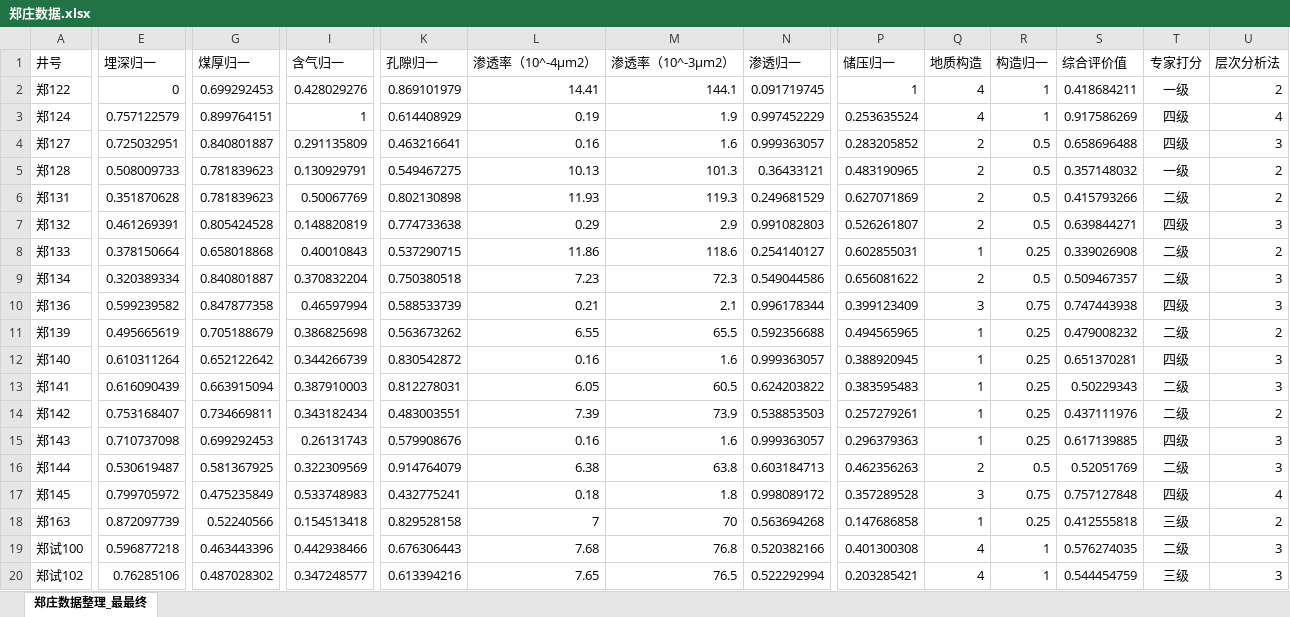
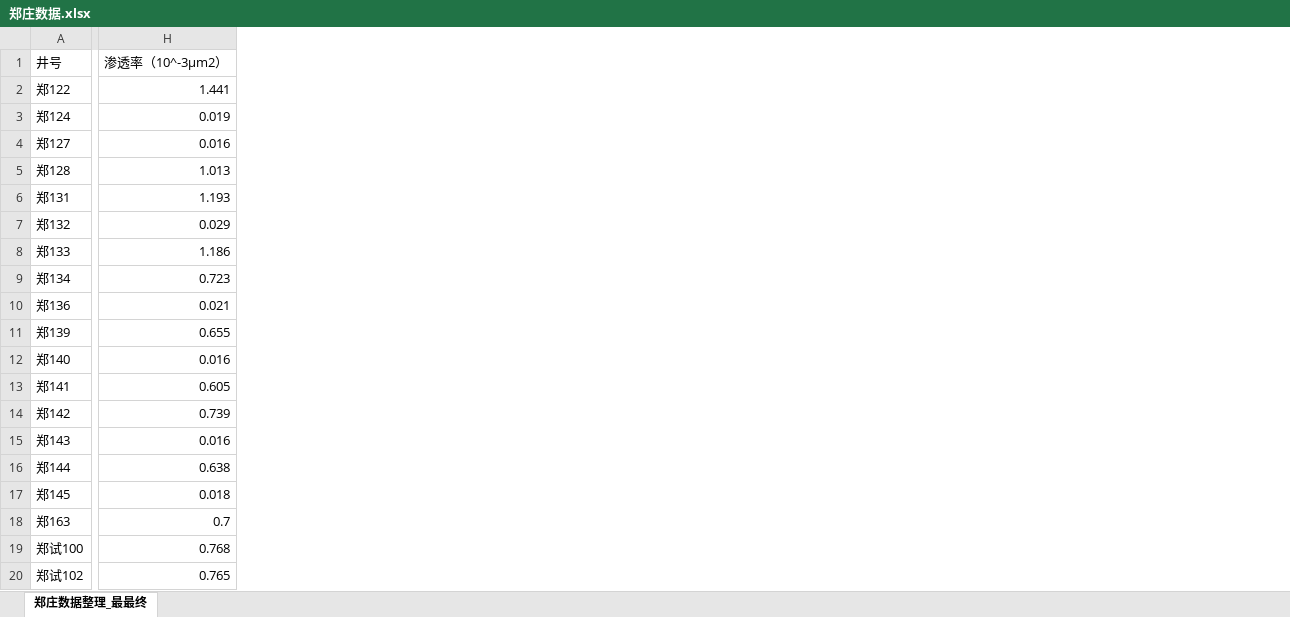
Before and after one commit to kanvina/well_pattern_optimization, an Excel workbook: data/郑庄数据.xlsx, sheet 郑庄数据整理_最最终, drawn as a sheet; only a part is shown, gaps mark what is left out; values as stored, in another font and other column widths than the file's, no borders; removed rows and columns are numbered as before the commit, all else as after; the diff covers the shown part only; the diff names each change by its address in the sheet, - before the commit and + after, or states it on an @@ line.

```diff
--- a/data/郑庄数据.xlsx (sheet 郑庄数据整理_最最终)
+++ b/data/郑庄数据.xlsx (sheet 郑庄数据整理_最最终)
-column E (埋深归一), rows 2-20: 0 | 0.757122579 | 0.725032951 | 0.508009733 | 0.351870628 | 0.461269391 | 0.378150664 | 0.320389334 | 0.599239582 | 0.495665619 | 0.610311264 | 0.616090439 | 0.753168407 | 0.710737098 | 0.530619487 | 0.799705972 | 0.872097739 | 0.596877218 | 0.76285106
-column G (煤厚归一), rows 2-20: 0.699292453 | 0.899764151 | 0.840801887 | 0.781839623 | 0.781839623 | 0.805424528 | 0.658018868 | 0.840801887 | 0.847877358 | 0.705188679 | 0.652122642 | 0.663915094 | 0.734669811 | 0.699292453 | 0.581367925 | 0.475235849 | 0.52240566 | 0.463443396 | 0.487028302
-column I (含气归一), rows 2-20: 0.428029276 | 1 | 0.291135809 | 0.130929791 | 0.50067769 | 0.148820819 | 0.40010843 | 0.370832204 | 0.46597994 | 0.386825698 | 0.344266739 | 0.387910003 | 0.343182434 | 0.26131743 | 0.322309569 | 0.533748983 | 0.154513418 | 0.442938466 | 0.347248577
-column K (孔隙归一), rows 2-20: 0.869101979 | 0.614408929 | 0.463216641 | 0.549467275 | 0.802130898 | 0.774733638 | 0.537290715 | 0.750380518 | 0.588533739 | 0.563673262 | 0.830542872 | 0.812278031 | 0.483003551 | 0.579908676 | 0.914764079 | 0.432775241 | 0.829528158 | 0.676306443 | 0.613394216
-column L (渗透率（10^-4μm2）), rows 2-20: 14.41 | 0.19 | 0.16 | 10.13 | 11.93 | 0.29 | 11.86 | 7.23 | 0.21 | 6.55 | 0.16 | 6.05 | 7.39 | 0.16 | 6.38 | 0.18 | 7 | 7.68 | 7.65
-column N (渗透归一), rows 2-20: 0.091719745 | 0.997452229 | 0.999363057 | 0.36433121 | 0.249681529 | 0.991082803 | 0.254140127 | 0.549044586 | 0.996178344 | 0.592356688 | 0.999363057 | 0.624203822 | 0.538853503 | 0.999363057 | 0.603184713 | 0.998089172 | 0.563694268 | 0.520382166 | 0.522292994
-column P (储压归一), rows 2-20: 1 | 0.253635524 | 0.283205852 | 0.483190965 | 0.627071869 | 0.526261807 | 0.602855031 | 0.656081622 | 0.399123409 | 0.494565965 | 0.388920945 | 0.383595483 | 0.257279261 | 0.296379363 | 0.462356263 | 0.357289528 | 0.147686858 | 0.401300308 | 0.203285421
-column Q (地质构造), rows 2-20: 4 | 4 | 2 | 2 | 2 | 2 | 1 | 2 | 3 | 1 | 1 | 1 | 1 | 1 | 2 | 3 | 1 | 4 | 4
-column R (构造归一), rows 2-20: 1 | 1 | 0.5 | 0.5 | 0.5 | 0.5 | 0.25 | 0.5 | 0.75 | 0.25 | 0.25 | 0.25 | 0.25 | 0.25 | 0.5 | 0.75 | 0.25 | 1 | 1
-column S (综合评价值), rows 2-20: 0.418684211 | 0.917586269 | 0.658696488 | 0.357148032 | 0.415793266 | 0.639844271 | 0.339026908 | 0.509467357 | 0.747443938 | 0.479008232 | 0.651370281 | 0.50229343 | 0.437111976 | 0.617139885 | 0.52051769 | 0.757127848 | 0.412555818 | 0.576274035 | 0.544454759
-column T (专家打分), rows 2-20: 一级 | 四级 | 四级 | 一级 | 二级 | 四级 | 二级 | 二级 | 四级 | 二级 | 四级 | 二级 | 二级 | 四级 | 二级 | 四级 | 三级 | 二级 | 三级
-column U (层次分析法), rows 2-20: 2 | 4 | 3 | 2 | 2 | 3 | 2 | 3 | 3 | 2 | 3 | 3 | 2 | 3 | 3 | 4 | 2 | 3 | 3
-H2 (渗透率（10^-3μm2）): 144.1
+H2 (渗透率（10^-3μm2）): 1.441
-H3 (渗透率（10^-3μm2）): 1.9
+H3 (渗透率（10^-3μm2）): 0.019
-H4 (渗透率（10^-3μm2）): 1.6
+H4 (渗透率（10^-3μm2）): 0.016
-H5 (渗透率（10^-3μm2）): 101.3
+H5 (渗透率（10^-3μm2）): 1.013
-H6 (渗透率（10^-3μm2）): 119.3
+H6 (渗透率（10^-3μm2）): 1.193
-H7 (渗透率（10^-3μm2）): 2.9
+H7 (渗透率（10^-3μm2）): 0.029
-H8 (渗透率（10^-3μm2）): 118.6
+H8 (渗透率（10^-3μm2）): 1.186
-H9 (渗透率（10^-3μm2）): 72.3
+H9 (渗透率（10^-3μm2）): 0.723
-H10 (渗透率（10^-3μm2）): 2.1
+H10 (渗透率（10^-3μm2）): 0.021
-H11 (渗透率（10^-3μm2）): 65.5
+H11 (渗透率（10^-3μm2）): 0.655
-H12 (渗透率（10^-3μm2）): 1.6
+H12 (渗透率（10^-3μm2）): 0.016
-H13 (渗透率（10^-3μm2）): 60.5
+H13 (渗透率（10^-3μm2）): 0.605
-H14 (渗透率（10^-3μm2）): 73.9
+H14 (渗透率（10^-3μm2）): 0.739
-H15 (渗透率（10^-3μm2）): 1.6
+H15 (渗透率（10^-3μm2）): 0.016
-H16 (渗透率（10^-3μm2）): 63.8
+H16 (渗透率（10^-3μm2）): 0.638
-H17 (渗透率（10^-3μm2）): 1.8
+H17 (渗透率（10^-3μm2）): 0.018
-H18 (渗透率（10^-3μm2）): 70
+H18 (渗透率（10^-3μm2）): 0.7
-H19 (渗透率（10^-3μm2）): 76.8
+H19 (渗透率（10^-3μm2）): 0.768
-H20 (渗透率（10^-3μm2）): 76.5
+H20 (渗透率（10^-3μm2）): 0.765
```
Also changed, not shown: 1 removed column and 74 edited cells elsewhere in this sheet, 6 other files.
